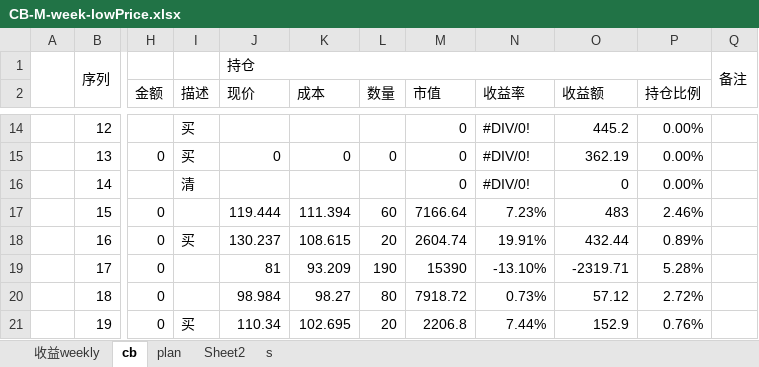
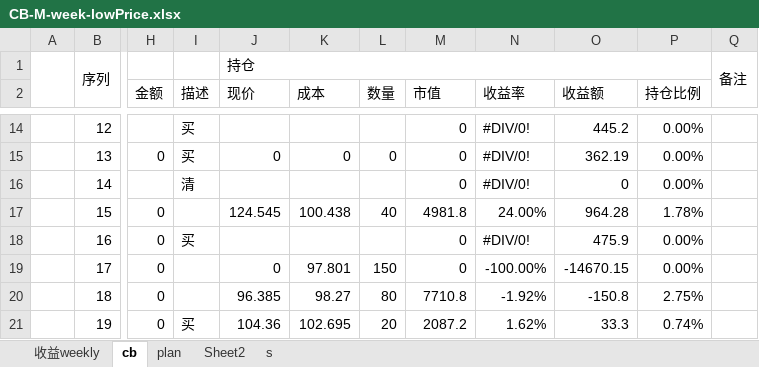
Before and after one commit to CBEB/CB, an Excel workbook: 2023/CB-M-week-lowPrice.xlsx, sheet cb, drawn as a sheet; only a part is shown, gaps mark what is left out; values as stored, in another font and other column widths than the file's, no cell formats; conditional formats not drawn; the diff covers the shown part only; the diff names each change by its address in the sheet, - before the commit and + after, or states it on an @@ line.

```diff
--- a/2023/CB-M-week-lowPrice.xlsx (sheet cb)
+++ b/2023/CB-M-week-lowPrice.xlsx (sheet cb)
-J17 (现价): 119.444
+J17 (现价): 124.545
-K17 (成本): 111.394
+K17 (成本): 100.438
-L17 (数量): 60
+L17 (数量): 40
-M17 (市值): 7166.64
+M17 (市值): 4981.8
-N17 (收益率): 7.23%
+N17 (收益率): 24.00%
-O17 (收益额): 483
+O17 (收益额): 964.28
-P17 (持仓比例): 2.46%
+P17 (持仓比例): 1.78%
-J18 (现价): 130.237
+J18 (现价): (empty)
-K18 (成本): 108.615
+K18 (成本): (empty)
-L18 (数量): 20
+L18 (数量): (empty)
-M18 (市值): 2604.74
+M18 (市值): 0
-N18 (收益率): 19.91%
+N18 (收益率): #DIV/0!
-O18 (收益额): 432.44
+O18 (收益额): 475.9
-P18 (持仓比例): 0.89%
+P18 (持仓比例): 0.00%
-J19 (现价): 81
+J19 (现价): 0
-K19 (成本): 93.209
+K19 (成本): 97.801
-L19 (数量): 190
+L19 (数量): 150
-M19 (市值): 15390
+M19 (市值): 0
-N19 (收益率): -13.10%
+N19 (收益率): -100.00%
-O19 (收益额): -2319.71
+O19 (收益额): -14670.15
-P19 (持仓比例): 5.28%
+P19 (持仓比例): 0.00%
-J20 (现价): 98.984
+J20 (现价): 96.385
-M20 (市值): 7918.72
+M20 (市值): 7710.8
-N20 (收益率): 0.73%
+N20 (收益率): -1.92%
-O20 (收益额): 57.12
+O20 (收益额): -150.8
-P20 (持仓比例): 2.72%
+P20 (持仓比例): 2.75%
-J21 (现价): 110.34
+J21 (现价): 104.36
-M21 (市值): 2206.8
+M21 (市值): 2087.2
-N21 (收益率): 7.44%
+N21 (收益率): 1.62%
-O21 (收益额): 152.9
+O21 (收益额): 33.3
-P21 (持仓比例): 0.76%
+P21 (持仓比例): 0.74%
```
Also changed, not shown: other rows of this sheet, sheet 收益weekly, sheet plan, cell formats, charts or pictures, 2023/CB-D-week-loop.xlsx.
